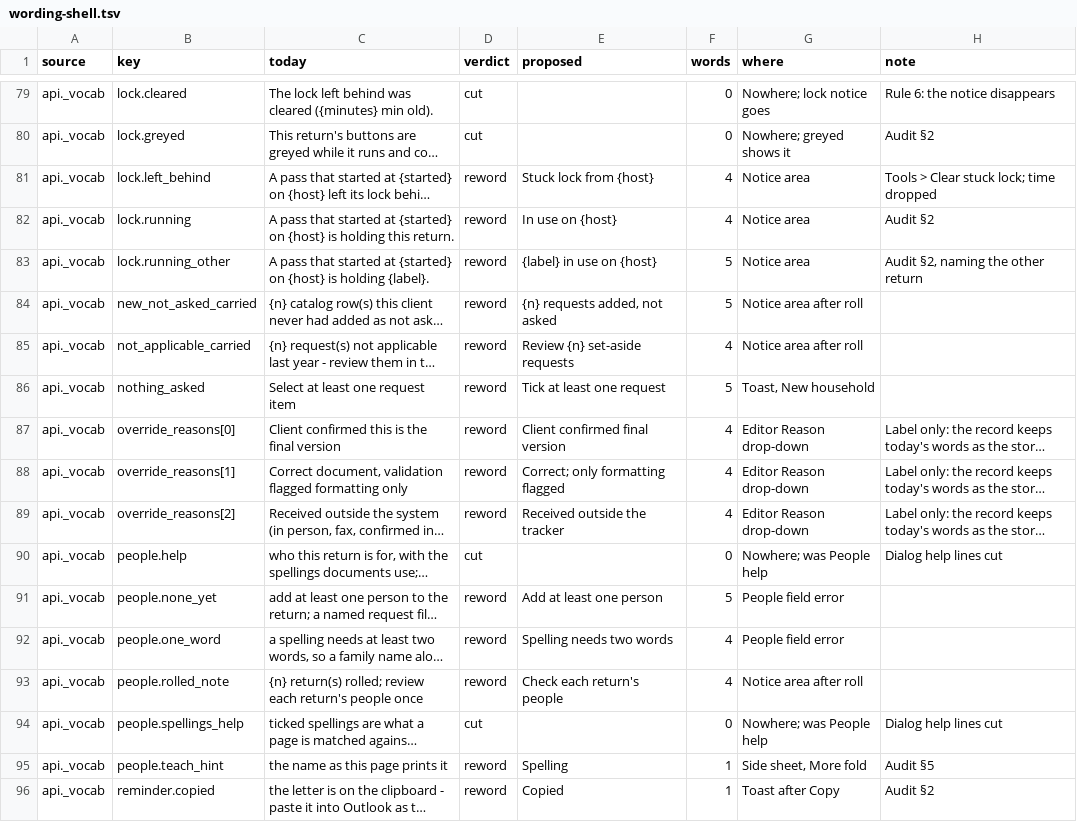
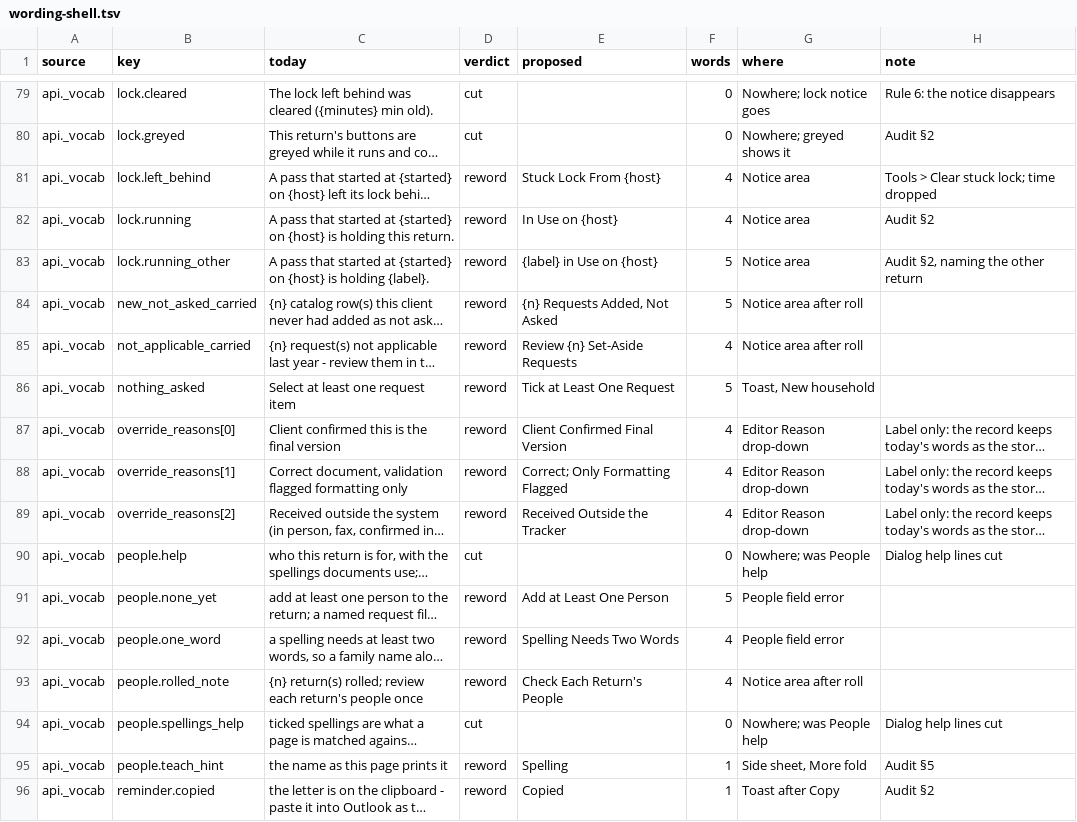
Before and after one commit to J-Park-Associates/Tax-Info-Request-List-Pilot, a TSV file: pilot/wording-shell.tsv, drawn as a sheet; only a part is shown, gaps mark what is left out; long unchanged cells end in …; the diff covers the shown part only; the diff names each change by its address in the sheet, - before the commit and + after, or states it on an @@ line.

```diff
--- a/pilot/wording-shell.tsv
+++ b/pilot/wording-shell.tsv
-E81 (proposed): Stuck lock from {host}
+E81 (proposed): Stuck Lock From {host}
-E82 (proposed): In use on {host}
+E82 (proposed): In Use on {host}
-E83 (proposed): {label} in use on {host}
+E83 (proposed): {label} in Use on {host}
-E84 (proposed): {n} requests added, not asked
+E84 (proposed): {n} Requests Added, Not Asked
-E85 (proposed): Review {n} set-aside requests
+E85 (proposed): Review {n} Set-Aside Requests
-E86 (proposed): Tick at least one request
+E86 (proposed): Tick at Least One Request
-E87 (proposed): Client confirmed final version
+E87 (proposed): Client Confirmed Final Version
-E88 (proposed): Correct; only formatting flagged
+E88 (proposed): Correct; Only Formatting Flagged
-E89 (proposed): Received outside the tracker
+E89 (proposed): Received Outside the Tracker
-E91 (proposed): Add at least one person
+E91 (proposed): Add at Least One Person
-E92 (proposed): Spelling needs two words
+E92 (proposed): Spelling Needs Two Words
-E93 (proposed): Check each return's people
+E93 (proposed): Check Each Return's People
```
Also changed, not shown: 55 edited cells elsewhere in this file, 2 other files.
